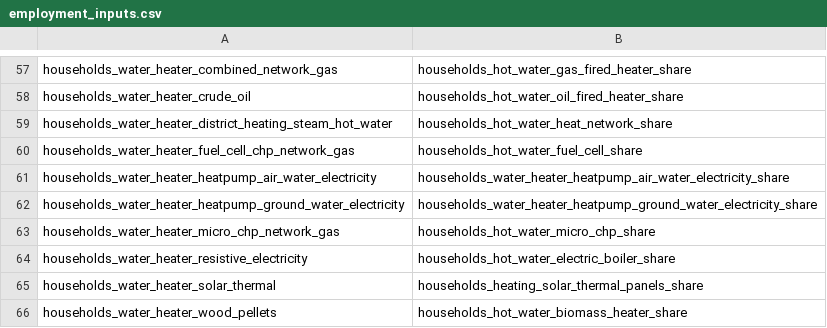
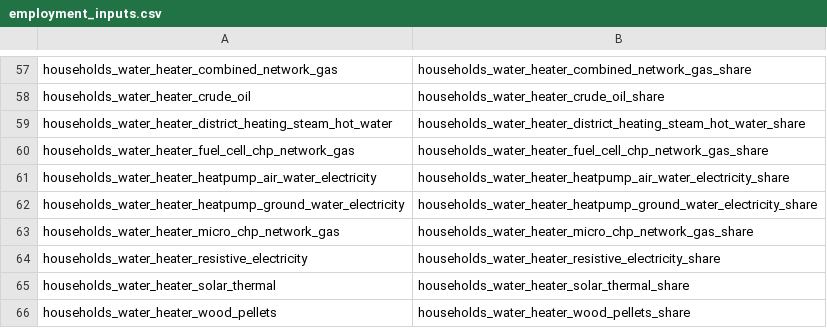
Before and after one commit to quintel/mechanical_turk, a CSV file: scripts/query_generator/employment_inputs.csv, drawn as a sheet; only a part is shown, gaps mark what is left out; the diff covers the shown part only; the diff names each change by its address in the sheet, - before the commit and + after, or states it on an @@ line.

```diff
--- a/scripts/query_generator/employment_inputs.csv
+++ b/scripts/query_generator/employment_inputs.csv
-B57: households_hot_water_gas_fired_heater_share
+B57: households_water_heater_combined_network_gas_share
-B58: households_hot_water_oil_fired_heater_share
+B58: households_water_heater_crude_oil_share
-B59: households_hot_water_heat_network_share
+B59: households_water_heater_district_heating_steam_hot_water_share
-B60: households_hot_water_fuel_cell_share
+B60: households_water_heater_fuel_cell_chp_network_gas_share
-B63: households_hot_water_micro_chp_share
+B63: households_water_heater_micro_chp_network_gas_share
-B64: households_hot_water_electric_boiler_share
+B64: households_water_heater_resistive_electricity_share
-B65: households_heating_solar_thermal_panels_share
+B65: households_water_heater_solar_thermal_share
-B66: households_hot_water_biomass_heater_share
+B66: households_water_heater_wood_pellets_share
```
Also changed, not shown: 52 edited cells elsewhere in this file, 14 other files.
